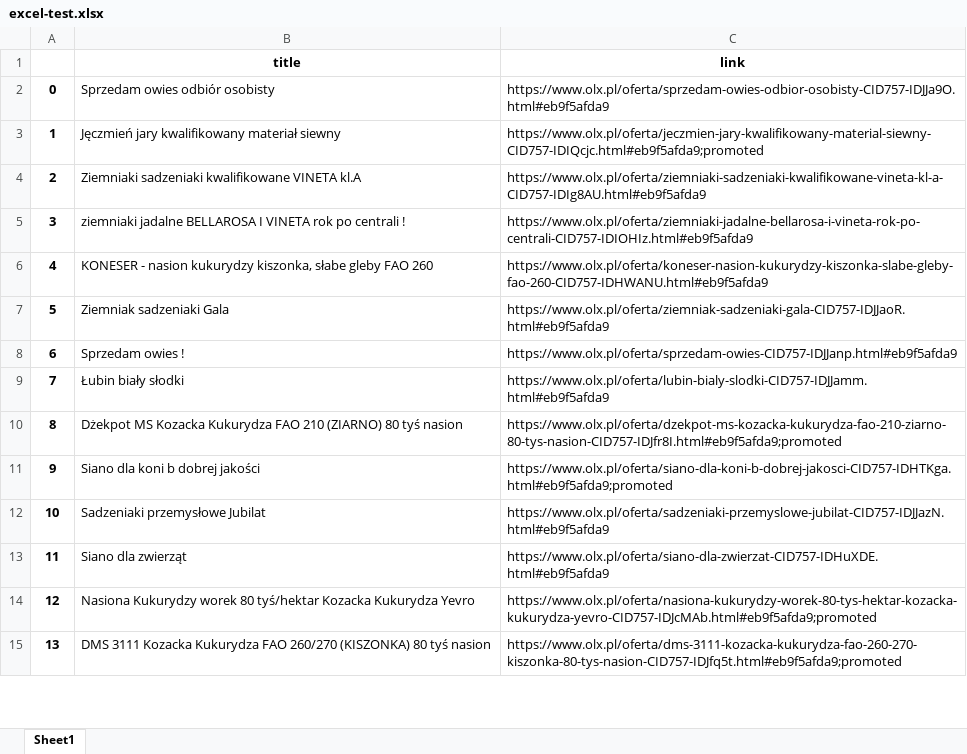
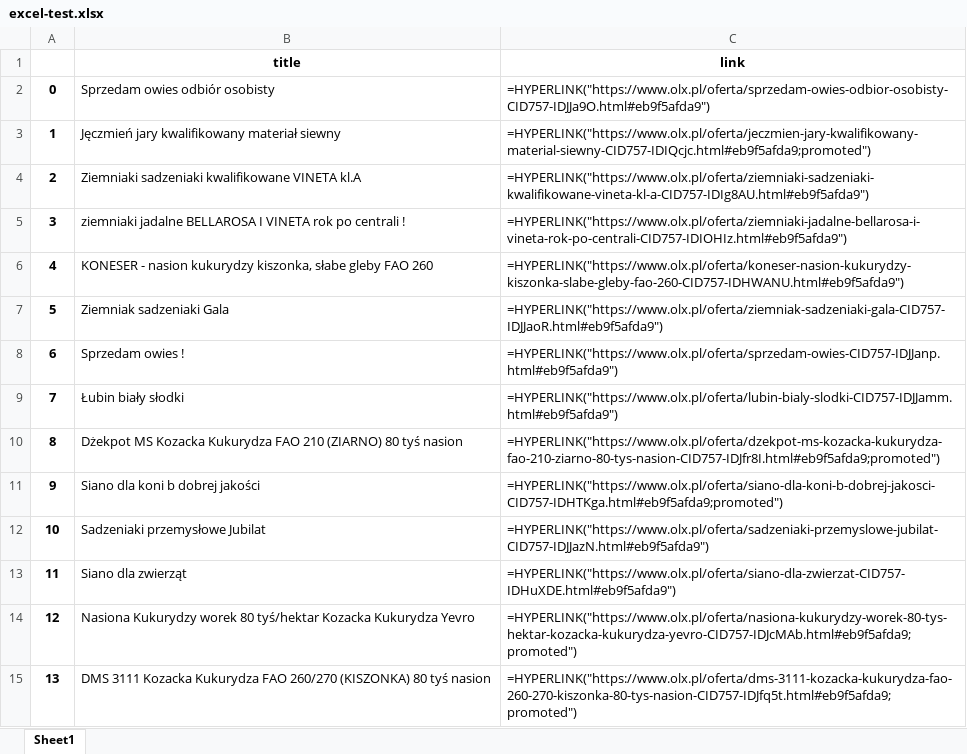
Before and after one commit to samsepiolc64/olx-parser, an Excel workbook: excel-test.xlsx, sheet Sheet1, drawn as a sheet; only a part is shown; values as stored, in another font and other column widths than the file's, no borders; formulas without a stored value are shown as written; the diff covers the shown part only; the diff names each change by its address in the sheet, - before the commit and + after, or states it on an @@ line.

```diff
--- a/excel-test.xlsx (sheet Sheet1)
+++ b/excel-test.xlsx (sheet Sheet1)
-C2 (link): https://www.olx.pl/oferta/sprzedam-owies-odbior-osobisty-CID757-IDJJa9O.html#eb9f5afda9
+C2 (link): =HYPERLINK("https://www.olx.pl/oferta/sprzedam-owies-odbior-osobisty-CID757-IDJJa9O.html#eb9f5afda9")
-C3 (link): https://www.olx.pl/oferta/jeczmien-jary-kwalifikowany-material-siewny-CID757-IDIQcjc.html#eb9f5afda9;promoted
+C3 (link): =HYPERLINK("https://www.olx.pl/oferta/jeczmien-jary-kwalifikowany-material-siewny-CID757-IDIQcjc.html#eb9f5afda9;promoted")
-C4 (link): https://www.olx.pl/oferta/ziemniaki-sadzeniaki-kwalifikowane-vineta-kl-a-CID757-IDIg8AU.html#eb9f5afda9
+C4 (link): =HYPERLINK("https://www.olx.pl/oferta/ziemniaki-sadzeniaki-kwalifikowane-vineta-kl-a-CID757-IDIg8AU.html#eb9f5afda9")
-C5 (link): https://www.olx.pl/oferta/ziemniaki-jadalne-bellarosa-i-vineta-rok-po-centrali-CID757-IDIOHIz.html#eb9f5afda9
+C5 (link): =HYPERLINK("https://www.olx.pl/oferta/ziemniaki-jadalne-bellarosa-i-vineta-rok-po-centrali-CID757-IDIOHIz.html#eb9f5afda9")
-C6 (link): https://www.olx.pl/oferta/koneser-nasion-kukurydzy-kiszonka-slabe-gleby-fao-260-CID757-IDHWANU.html#eb9f5afda9
+C6 (link): =HYPERLINK("https://www.olx.pl/oferta/koneser-nasion-kukurydzy-kiszonka-slabe-gleby-fao-260-CID757-IDHWANU.html#eb9f5afda9")
-C7 (link): https://www.olx.pl/oferta/ziemniak-sadzeniaki-gala-CID757-IDJJaoR.html#eb9f5afda9
+C7 (link): =HYPERLINK("https://www.olx.pl/oferta/ziemniak-sadzeniaki-gala-CID757-IDJJaoR.html#eb9f5afda9")
-C8 (link): https://www.olx.pl/oferta/sprzedam-owies-CID757-IDJJanp.html#eb9f5afda9
+C8 (link): =HYPERLINK("https://www.olx.pl/oferta/sprzedam-owies-CID757-IDJJanp.html#eb9f5afda9")
-C9 (link): https://www.olx.pl/oferta/lubin-bialy-slodki-CID757-IDJJamm.html#eb9f5afda9
+C9 (link): =HYPERLINK("https://www.olx.pl/oferta/lubin-bialy-slodki-CID757-IDJJamm.html#eb9f5afda9")
-C10 (link): https://www.olx.pl/oferta/dzekpot-ms-kozacka-kukurydza-fao-210-ziarno-80-tys-nasion-CID757-IDJfr8I.html#eb9f5afda9;promoted
+C10 (link): =HYPERLINK("https://www.olx.pl/oferta/dzekpot-ms-kozacka-kukurydza-fao-210-ziarno-80-tys-nasion-CID757-IDJfr8I.html#eb9f5afda9;promoted")
-C11 (link): https://www.olx.pl/oferta/siano-dla-koni-b-dobrej-jakosci-CID757-IDHTKga.html#eb9f5afda9;promoted
+C11 (link): =HYPERLINK("https://www.olx.pl/oferta/siano-dla-koni-b-dobrej-jakosci-CID757-IDHTKga.html#eb9f5afda9;promoted")
-C12 (link): https://www.olx.pl/oferta/sadzeniaki-przemyslowe-jubilat-CID757-IDJJazN.html#eb9f5afda9
+C12 (link): =HYPERLINK("https://www.olx.pl/oferta/sadzeniaki-przemyslowe-jubilat-CID757-IDJJazN.html#eb9f5afda9")
-C13 (link): https://www.olx.pl/oferta/siano-dla-zwierzat-CID757-IDHuXDE.html#eb9f5afda9
+C13 (link): =HYPERLINK("https://www.olx.pl/oferta/siano-dla-zwierzat-CID757-IDHuXDE.html#eb9f5afda9")
-C14 (link): https://www.olx.pl/oferta/nasiona-kukurydzy-worek-80-tys-hektar-kozacka-kukurydza-yevro-CID757-IDJcMAb.html#eb9f5afda9;promoted
+C14 (link): =HYPERLINK("https://www.olx.pl/oferta/nasiona-kukurydzy-worek-80-tys-hektar-kozacka-kukurydza-yevro-CID757-IDJcMAb.html#eb9f5afda9;promoted")
-C15 (link): https://www.olx.pl/oferta/dms-3111-kozacka-kukurydza-fao-260-270-kiszonka-80-tys-nasion-CID757-IDJfq5t.html#eb9f5afda9;promoted
+C15 (link): =HYPERLINK("https://www.olx.pl/oferta/dms-3111-kozacka-kukurydza-fao-260-270-kiszonka-80-tys-nasion-CID757-IDJfq5t.html#eb9f5afda9;promoted")
```
Also changed, not shown: other rows of this sheet, 2 other files.
